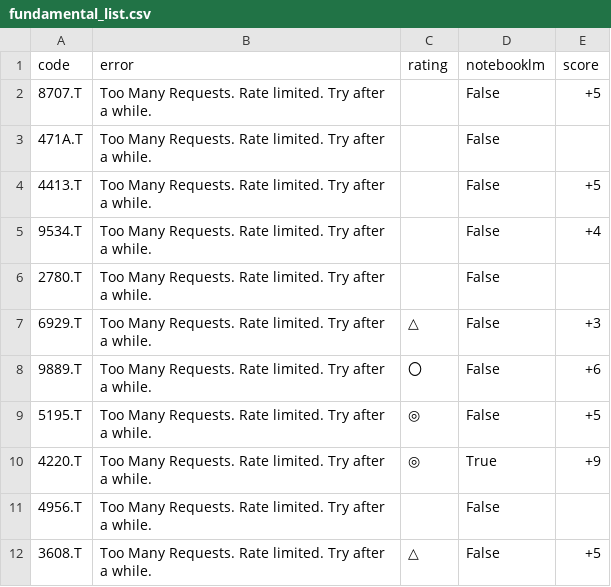
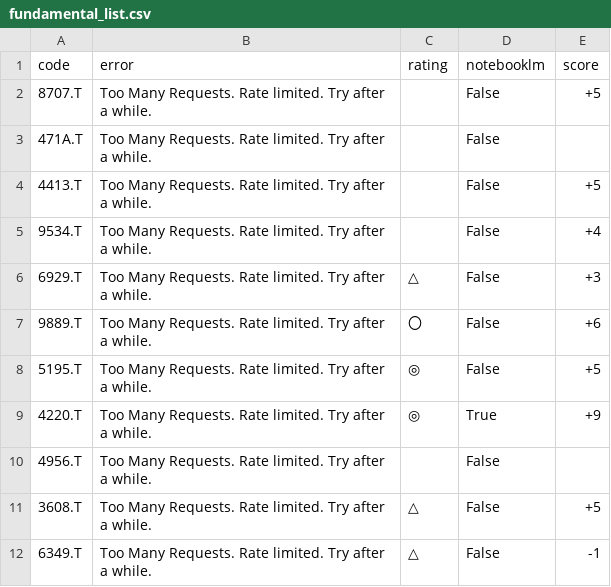
Before and after one commit to kaminoitte55sai-cmd/turtle-tool, a CSV file: fundamental_list.csv, drawn as a sheet; only a part is shown; the shorter side is filled out with more unchanged rows; the diff names each change by its address in the sheet, - before the commit and + after, or states it on an @@ line.

Commit message:
Update watchlist

```diff
--- a/fundamental_list.csv
+++ b/fundamental_list.csv
-row 6: 2780.T | Too Many Requests. Rate limited. Try after a while. |  | False
```
